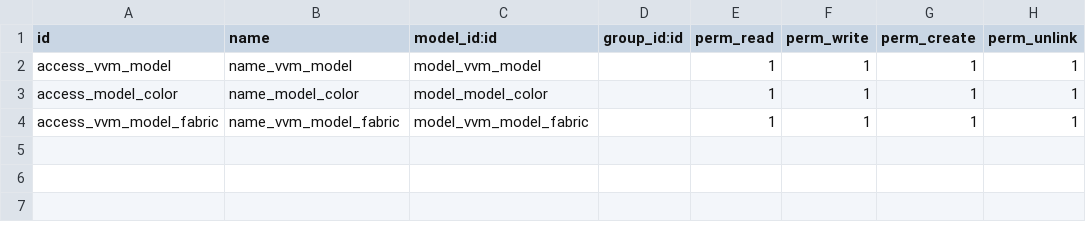
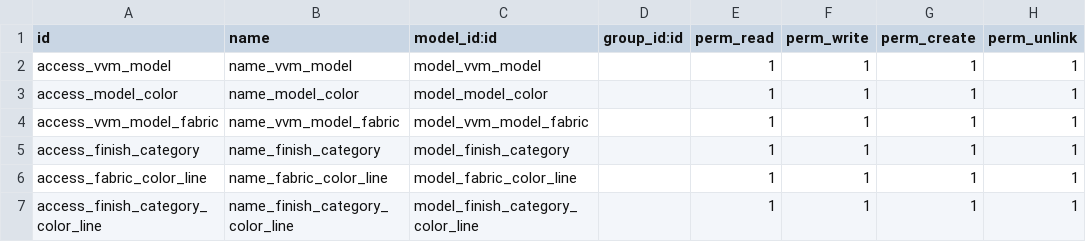
Before and after one commit to ViviumOdoo/ViviumHolding, a CSV file: vvm_model/security/ir.model.access.csv, drawn as a sheet.

```diff
--- a/vvm_model/security/ir.model.access.csv
+++ b/vvm_model/security/ir.model.access.csv
@@ -4 +4,4 @@ access_model_color,name_model_color,model_model_color,,1,1,1,1
 access_vvm_model_fabric,name_vvm_model_fabric,model_vvm_model_fabric,,1,1,1,1
+access_finish_category,name_finish_category,model_finish_category,,1,1,1,1
+access_fabric_color_line,name_fabric_color_line,model_fabric_color_line,,1,1,1,1
+access_finish_category_color_line,name_finish_category_color_line,model_finish_category_color_line,,1,1,1,1
```
Also changed, not shown: 46 other files.
